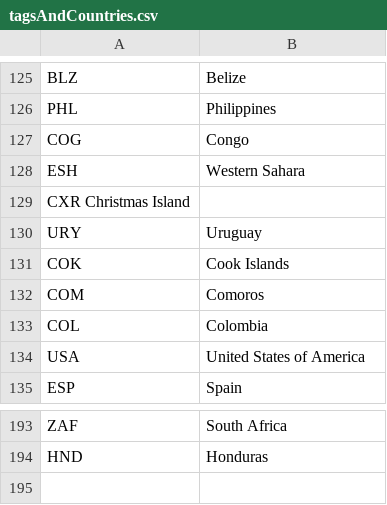
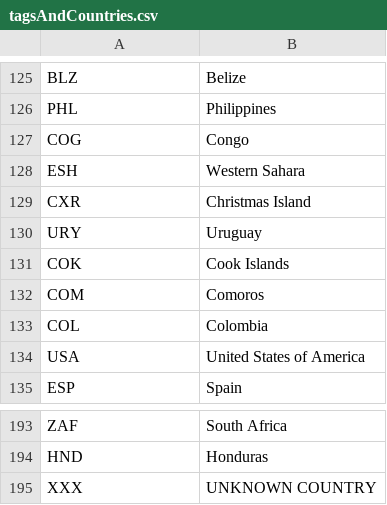
Before and after one commit to FuriousFourier/NewsAnalyzer, a CSV file: SecondProject/Projekt-IO01/FeedsAnalyzer-master/tagsAndCountries.csv, drawn as a sheet; only a part is shown, gaps mark what is left out; removed rows and columns are numbered as before the commit, all else as after; the diff names each change by its address in the sheet, - before the commit and + after, or states it on an @@ line.

```diff
--- a/SecondProject/Projekt-IO01/FeedsAnalyzer-master/tagsAndCountries.csv
+++ b/SecondProject/Projekt-IO01/FeedsAnalyzer-master/tagsAndCountries.csv
-row 129: CXR Christmas Island
+row 129: CXR | Christmas Island
+row 195: XXX | UNKNOWN COUNTRY
```
Also changed, not shown: 12 other files.
